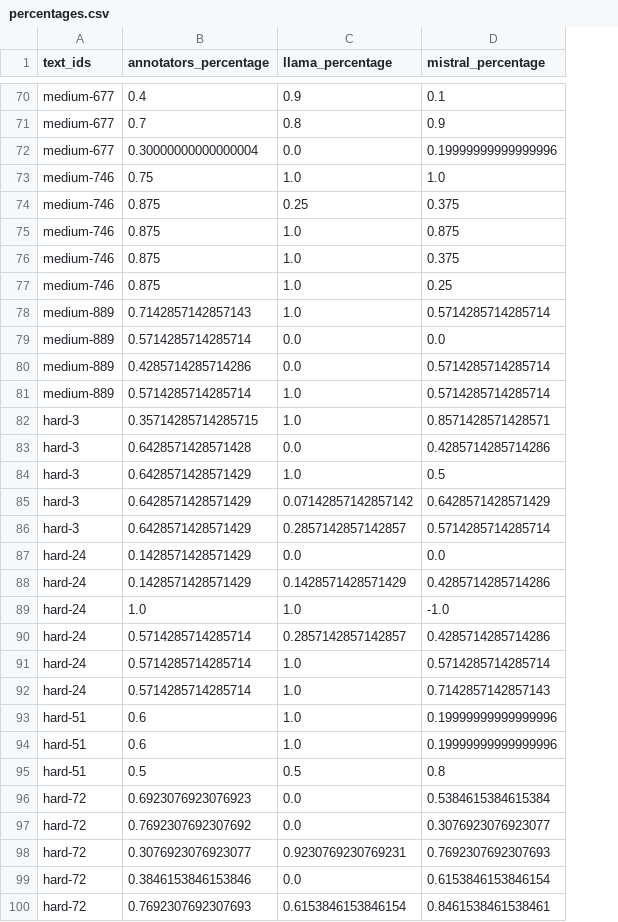
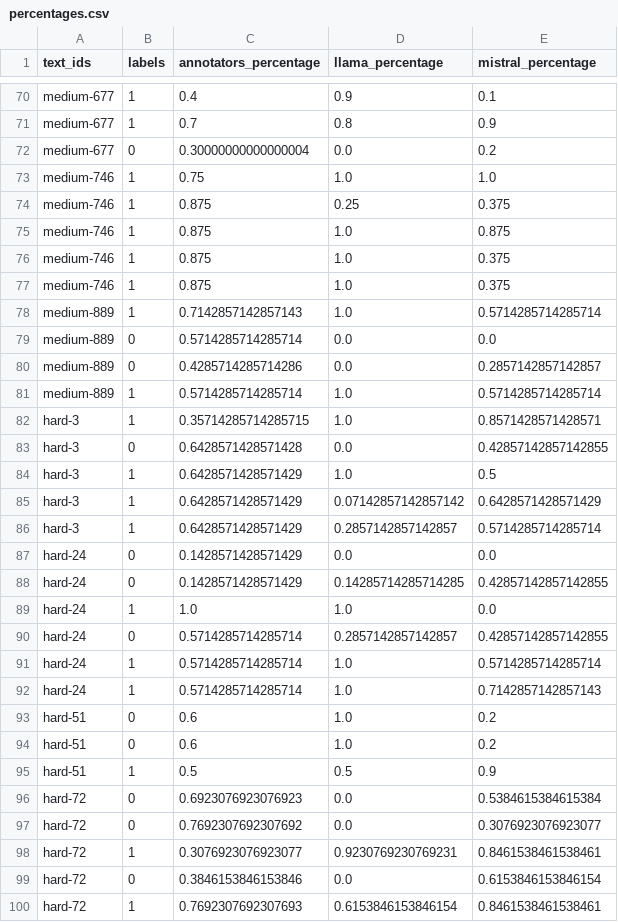
Before and after one commit to bnikolic2/Author-Style-Detection, a CSV file: SCS-graphs/percentages.csv, drawn as a sheet; only a part is shown, gaps mark what is left out; addresses are those after the commit; the diff covers the shown part only; the diff names each change by its address in the sheet, - before the commit and + after, or states it on an @@ line.

```diff
--- a/SCS-graphs/percentages.csv
+++ b/SCS-graphs/percentages.csv
+column B (labels), rows 70-100: 1 | 1 | 0 | 1 | 1 | 1 | 1 | 1 | 1 | 0 | 0 | 1 | 1 | 0 | 1 | 1 | 1 | 0 | 0 | 1 | 0 | 1 | 1 | 0 | 0 | 1 | 0 | 0 | 1 | 0 | 1
-E72 (mistral_percentage): 0.19999999999999996
+E72 (mistral_percentage): 0.2
-E77 (mistral_percentage): 0.25
+E77 (mistral_percentage): 0.375
-E80 (mistral_percentage): 0.5714285714285714
+E80 (mistral_percentage): 0.2857142857142857
-E83 (mistral_percentage): 0.4285714285714286
+E83 (mistral_percentage): 0.42857142857142855
-D88 (llama_percentage): 0.1428571428571429
+D88 (llama_percentage): 0.14285714285714285
-E88 (mistral_percentage): 0.4285714285714286
+E88 (mistral_percentage): 0.42857142857142855
-E89 (mistral_percentage): -1.0
+E89 (mistral_percentage): 0.0
-E90 (mistral_percentage): 0.4285714285714286
+E90 (mistral_percentage): 0.42857142857142855
-E93:E94 (mistral_percentage): 0.19999999999999996
+E93:E94 (mistral_percentage): 0.2
-E95 (mistral_percentage): 0.8
+E95 (mistral_percentage): 0.9
-E98 (mistral_percentage): 0.7692307692307693
+E98 (mistral_percentage): 0.8461538461538461
```
Also changed, not shown: 46 edited cells elsewhere in this file, 2 other files.
